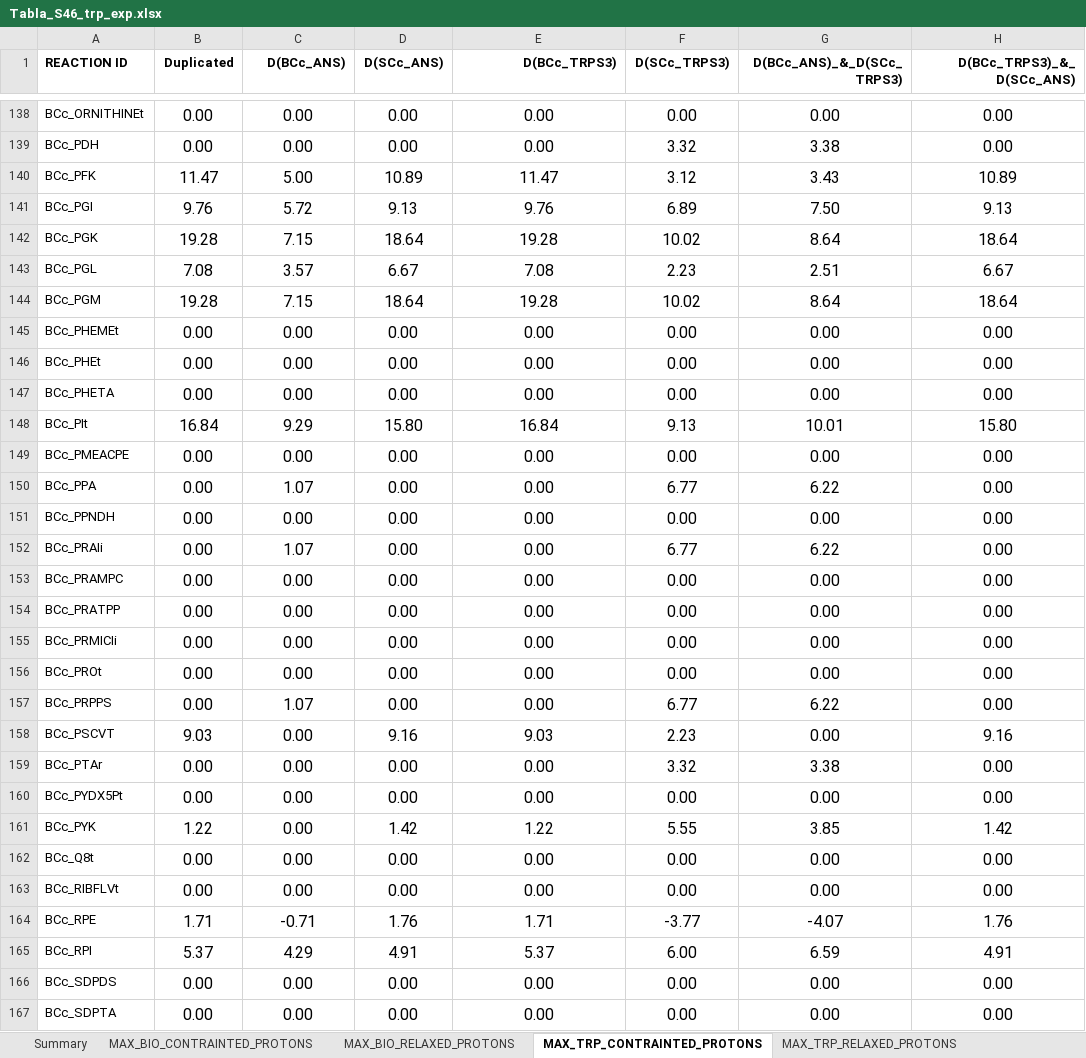
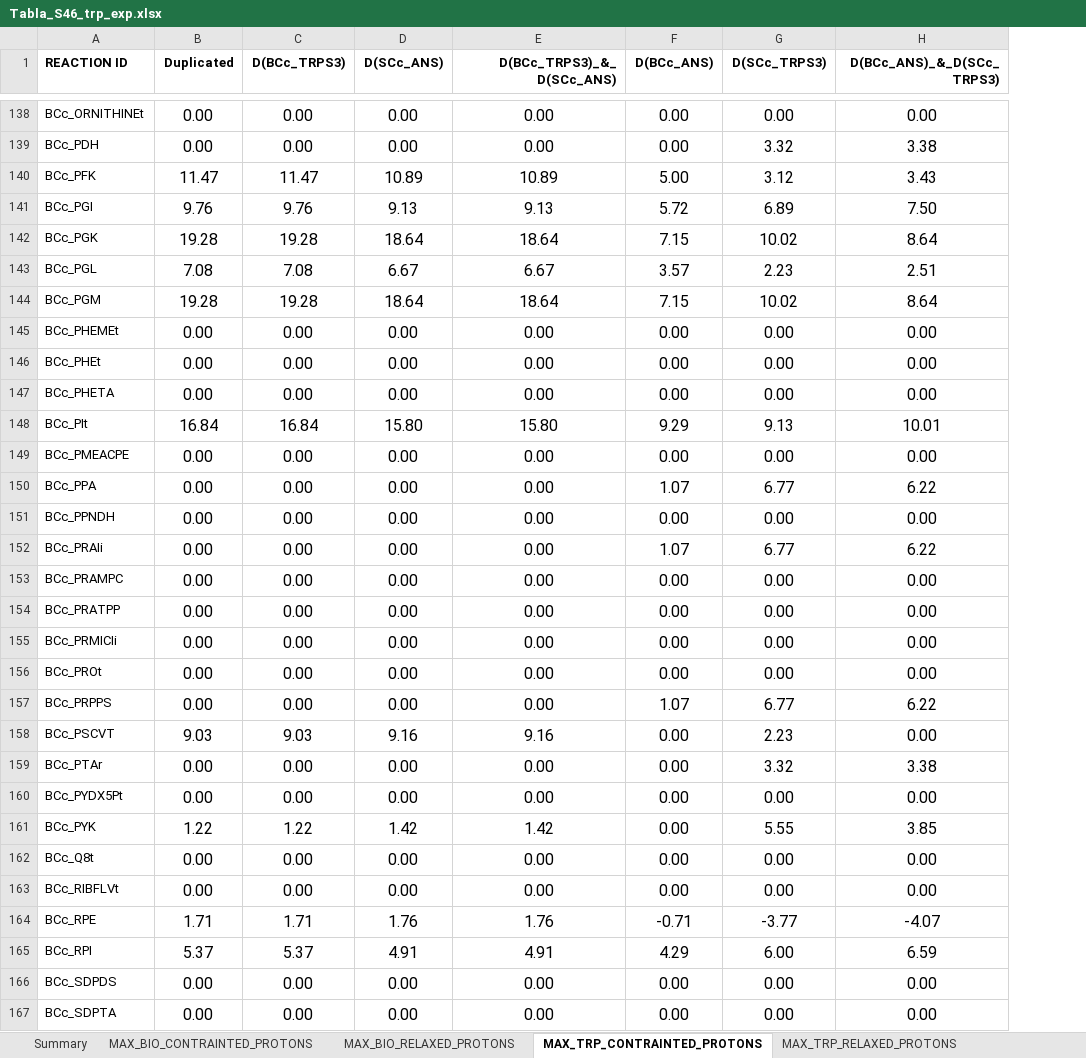
Before and after one commit to migp11/Thesis_Supp_material, an Excel workbook: cap4/Tabla_S46_trp_exp.xlsx, sheet MAX_TRP_CONTRAINTED_PROTONS, drawn as a sheet; only a part is shown, gaps mark what is left out; values as stored, in another font and other column widths than the file's, no borders; conditional formats not drawn; removed rows and columns are numbered as before the commit, all else as after; the diff covers the shown part only; the diff names each change by its address in the sheet, - before the commit and + after, or states it on an @@ line.

Commit message:
tabla S4.6 agregada

```diff
--- a/cap4/Tabla_S46_trp_exp.xlsx (sheet MAX_TRP_CONTRAINTED_PROTONS)
+++ b/cap4/Tabla_S46_trp_exp.xlsx (sheet MAX_TRP_CONTRAINTED_PROTONS)
+column F (D(BCc_ANS)), rows 138-167: 0.00 | 0.00 | 5.00 | 5.72 | 7.15 | 3.57 | 7.15 | 0.00 | 0.00 | 0.00 | 9.29 | 0.00 | 1.07 | 0.00 | 1.07 | 0.00 | 0.00 | 0.00 | 0.00 | 1.07 | 0.00 | 0.00 | 0.00 | 0.00 | 0.00 | 0.00 | -0.71 | 4.29 | 0.00 | 0.00
-column H (D(BCc_TRPS3)_&_D(SCc_ANS)), rows 138-167: 0.00 | 0.00 | 10.89 | 9.13 | 18.64 | 6.67 | 18.64 | 0.00 | 0.00 | 0.00 | 15.80 | 0.00 | 0.00 | 0.00 | 0.00 | 0.00 | 0.00 | 0.00 | 0.00 | 0.00 | 9.16 | 0.00 | 0.00 | 1.42 | 0.00 | 0.00 | 1.76 | 4.91 | 0.00 | 0.00
-C1: D(BCc_ANS)
+C1: D(BCc_TRPS3)
-E1: D(BCc_TRPS3)
+E1: D(BCc_TRPS3)_&_D(SCc_ANS)
-C140 (D(BCc_TRPS3)): 5.00
+C140 (D(BCc_TRPS3)): 11.47
-E140 (D(BCc_TRPS3)_&_D(SCc_ANS)): 11.47
+E140 (D(BCc_TRPS3)_&_D(SCc_ANS)): 10.89
-C141 (D(BCc_TRPS3)): 5.72
+C141 (D(BCc_TRPS3)): 9.76
-E141 (D(BCc_TRPS3)_&_D(SCc_ANS)): 9.76
+E141 (D(BCc_TRPS3)_&_D(SCc_ANS)): 9.13
-C142 (D(BCc_TRPS3)): 7.15
+C142 (D(BCc_TRPS3)): 19.28
-E142 (D(BCc_TRPS3)_&_D(SCc_ANS)): 19.28
+E142 (D(BCc_TRPS3)_&_D(SCc_ANS)): 18.64
-C143 (D(BCc_TRPS3)): 3.57
+C143 (D(BCc_TRPS3)): 7.08
-E143 (D(BCc_TRPS3)_&_D(SCc_ANS)): 7.08
+E143 (D(BCc_TRPS3)_&_D(SCc_ANS)): 6.67
-C144 (D(BCc_TRPS3)): 7.15
+C144 (D(BCc_TRPS3)): 19.28
-E144 (D(BCc_TRPS3)_&_D(SCc_ANS)): 19.28
+E144 (D(BCc_TRPS3)_&_D(SCc_ANS)): 18.64
-C148 (D(BCc_TRPS3)): 9.29
+C148 (D(BCc_TRPS3)): 16.84
-E148 (D(BCc_TRPS3)_&_D(SCc_ANS)): 16.84
+E148 (D(BCc_TRPS3)_&_D(SCc_ANS)): 15.80
-C150 (D(BCc_TRPS3)): 1.07
+C150 (D(BCc_TRPS3)): 0.00
-C152 (D(BCc_TRPS3)): 1.07
+C152 (D(BCc_TRPS3)): 0.00
-C157 (D(BCc_TRPS3)): 1.07
+C157 (D(BCc_TRPS3)): 0.00
-C158 (D(BCc_TRPS3)): 0.00
+C158 (D(BCc_TRPS3)): 9.03
-E158 (D(BCc_TRPS3)_&_D(SCc_ANS)): 9.03
+E158 (D(BCc_TRPS3)_&_D(SCc_ANS)): 9.16
-C161 (D(BCc_TRPS3)): 0.00
+C161 (D(BCc_TRPS3)): 1.22
-E161 (D(BCc_TRPS3)_&_D(SCc_ANS)): 1.22
+E161 (D(BCc_TRPS3)_&_D(SCc_ANS)): 1.42
-C164 (D(BCc_TRPS3)): -0.71
+C164 (D(BCc_TRPS3)): 1.71
-E164 (D(BCc_TRPS3)_&_D(SCc_ANS)): 1.71
+E164 (D(BCc_TRPS3)_&_D(SCc_ANS)): 1.76
-C165 (D(BCc_TRPS3)): 4.29
+C165 (D(BCc_TRPS3)): 5.37
-E165 (D(BCc_TRPS3)_&_D(SCc_ANS)): 5.37
+E165 (D(BCc_TRPS3)_&_D(SCc_ANS)): 4.91
```
Also changed, not shown: 251 edited cells elsewhere in this sheet.
